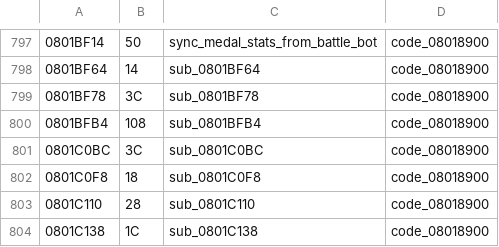
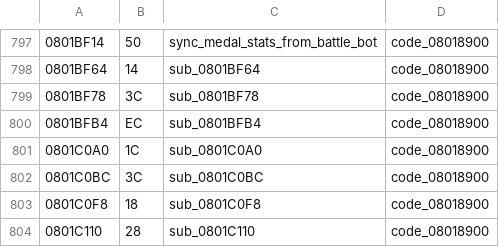
Before and after one commit to rommerhacks/medabots-rokusho, a TSV file: config/functions.tsv, drawn as a sheet; only a part is shown, gaps mark what is left out; the shorter side is filled out with more unchanged rows.

```diff
--- a/config/functions.tsv
+++ b/config/functions.tsv
@@ -799,3 +799,4 @@
 0801BF78	3C	sub_0801BF78	code_08018900
-0801BFB4	108	sub_0801BFB4	code_08018900
+0801BFB4	EC	sub_0801BFB4	code_08018900
+0801C0A0	1C	sub_0801C0A0	code_08018900
 0801C0BC	3C	sub_0801C0BC	code_08018900
```
Also changed, not shown: 7 other files.
